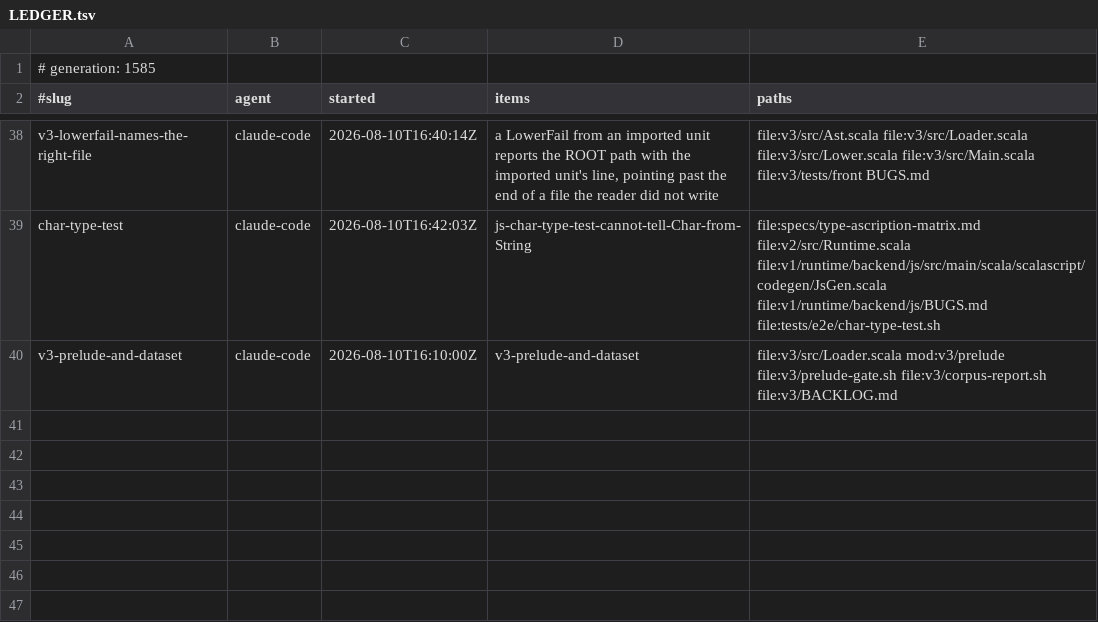
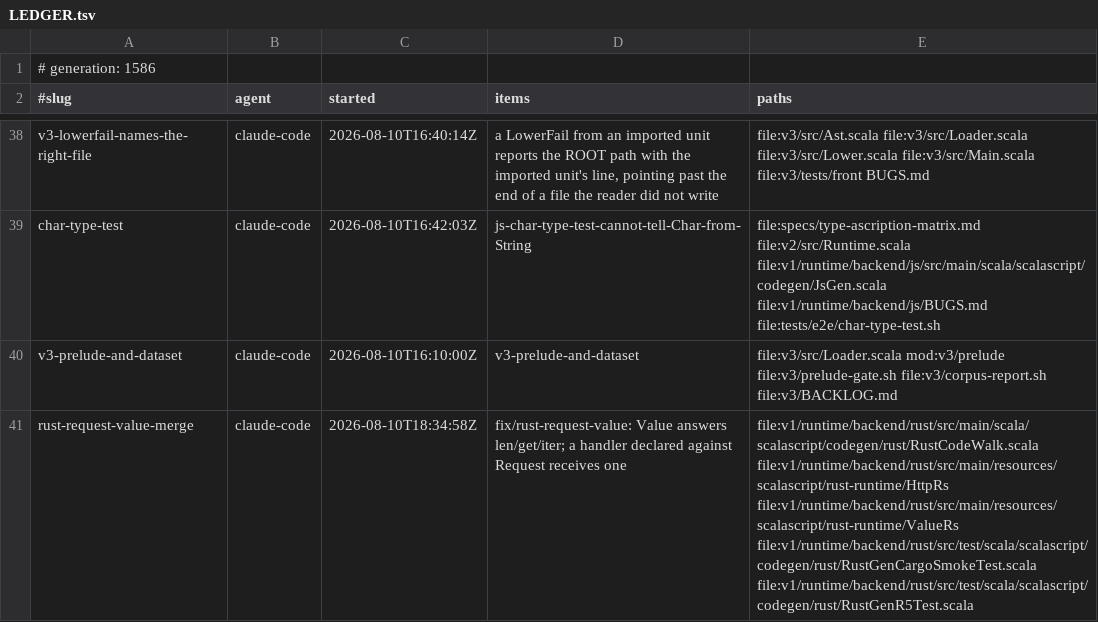
Before and after one commit to sergey-scherbina/scalascript, a TSV file: .work/active/LEDGER.tsv, drawn as a sheet; only a part is shown, gaps mark what is left out.

Commit message:
claim: rust-request-value-merge (fix/rust-request-value: Value answers len/get/iter; a handler declared against Request receives one) [skip ci]

```diff
--- a/.work/active/LEDGER.tsv
+++ b/.work/active/LEDGER.tsv
@@ -1,2 +1,2 @@
-# generation: 1585
+# generation: 1586
 #slug	agent	started	items	paths
@@ -40 +40,2 @@ char-type-test	claude-code	2026-08-10T16:42:03Z	js-char-type-test-cannot-tell-Ch
 v3-prelude-and-dataset	claude-code	2026-08-10T16:10:00Z	v3-prelude-and-dataset	file:v3/src/Loader.scala mod:v3/prelude file:v3/prelude-gate.sh file:v3/corpus-report.sh file:v3/BACKLOG.md
+rust-request-value-merge	claude-code	2026-08-10T18:34:58Z	fix/rust-request-value: Value answers len/get/iter; a handler declared against Request receives one	file:v1/runtime/backend/rust/src/main/scala/scalascript/codegen/rust/RustCodeWalk.scala file:v1/runtime/backend/rust/src/main/resources/scalascript/rust-runtime/HttpRs file:v1/runtime/backend/rust/src/main/resources/scalascript/rust-runtime/ValueRs file:v1/runtime/backend/rust/src/test/scala/scalascript/codegen/rust/RustGenCargoSmokeTest.scala file:v1/runtime/backend/rust/src/test/scala/scalascript/codegen/rust/RustGenR5Test.scala
```
Also changed, not shown: 1 other file.
